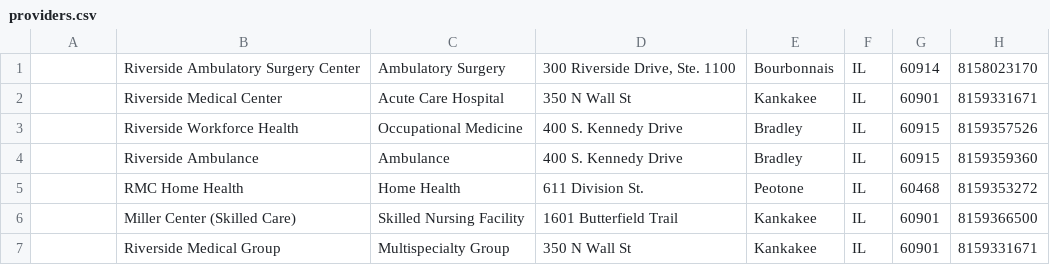
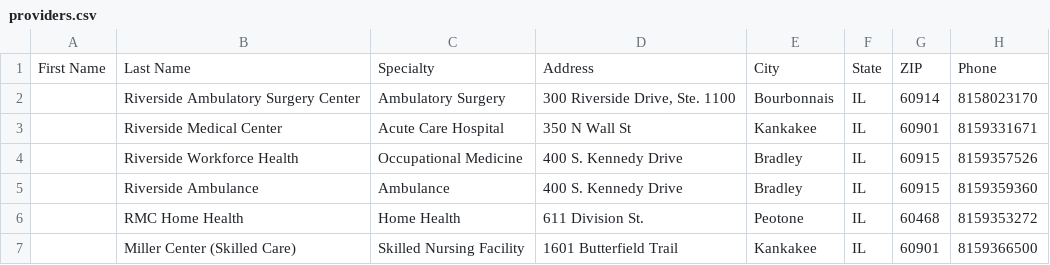
Before and after one commit to woodrufffinancialinc/woodrufffinancialinc.github.io, a CSV file: providers.csv, drawn as a sheet; only a part is shown; the shorter side is filled out with more unchanged rows; the diff names each change by its address in the sheet, - before the commit and + after, or states it on an @@ line.

```diff
--- a/providers.csv
+++ b/providers.csv
+row 1: First Name | Last Name | Specialty | Address | City | State | ZIP | Phone
```
Also changed, not shown: 1 other file.
